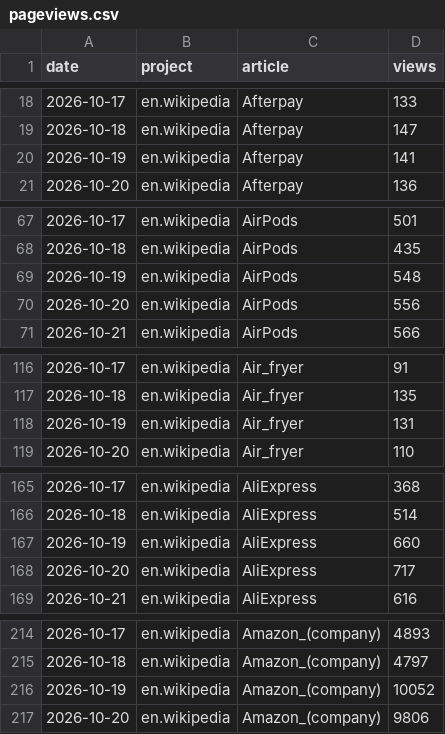
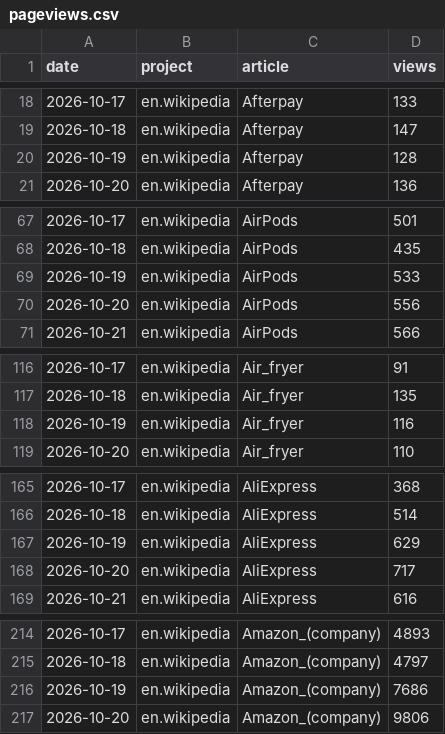
Before and after one commit to muaz-32/black-friday-price-audit, a CSV file: trends/pageviews.csv, drawn as a sheet; only a part is shown, gaps mark what is left out; the diff covers the shown part only.

```diff
--- a/trends/pageviews.csv
+++ b/trends/pageviews.csv
@@ -19,3 +19,3 @@ date,project,article,views
 2026-10-18,en.wikipedia,Afterpay,147
-2026-10-19,en.wikipedia,Afterpay,141
+2026-10-19,en.wikipedia,Afterpay,128
 2026-10-20,en.wikipedia,Afterpay,136
@@ -68,3 +68,3 @@ date,project,article,views
 2026-10-18,en.wikipedia,AirPods,435
-2026-10-19,en.wikipedia,AirPods,548
+2026-10-19,en.wikipedia,AirPods,533
 2026-10-20,en.wikipedia,AirPods,556
@@ -117,3 +117,3 @@ date,project,article,views
 2026-10-18,en.wikipedia,Air_fryer,135
-2026-10-19,en.wikipedia,Air_fryer,131
+2026-10-19,en.wikipedia,Air_fryer,116
 2026-10-20,en.wikipedia,Air_fryer,110
@@ -166,3 +166,3 @@ date,project,article,views
 2026-10-18,en.wikipedia,AliExpress,514
-2026-10-19,en.wikipedia,AliExpress,660
+2026-10-19,en.wikipedia,AliExpress,629
 2026-10-20,en.wikipedia,AliExpress,717
@@ -215,3 +215,3 @@ date,project,article,views
 2026-10-18,en.wikipedia,Amazon_(company),4797
-2026-10-19,en.wikipedia,Amazon_(company),10052
+2026-10-19,en.wikipedia,Amazon_(company),7686
 2026-10-20,en.wikipedia,Amazon_(company),9806
```
Also changed, not shown: 29 edited cells elsewhere in this file, 1 other file.
